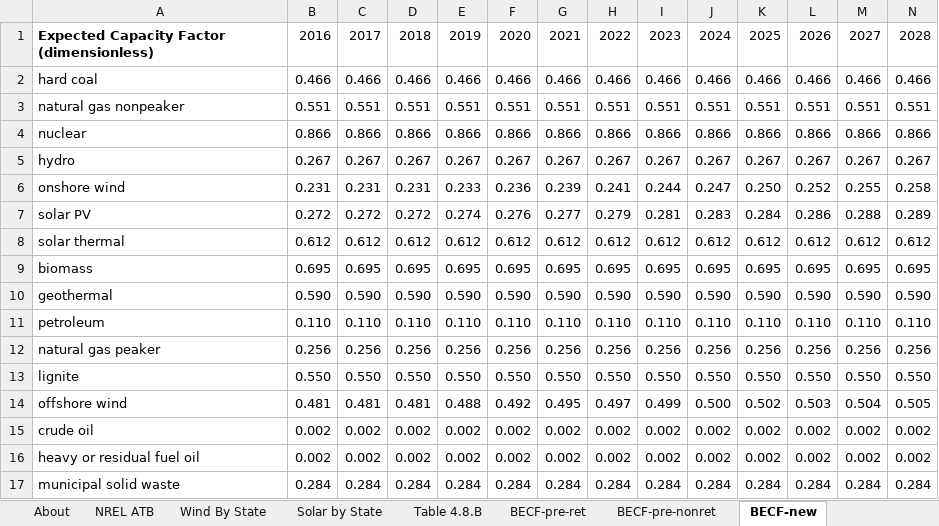
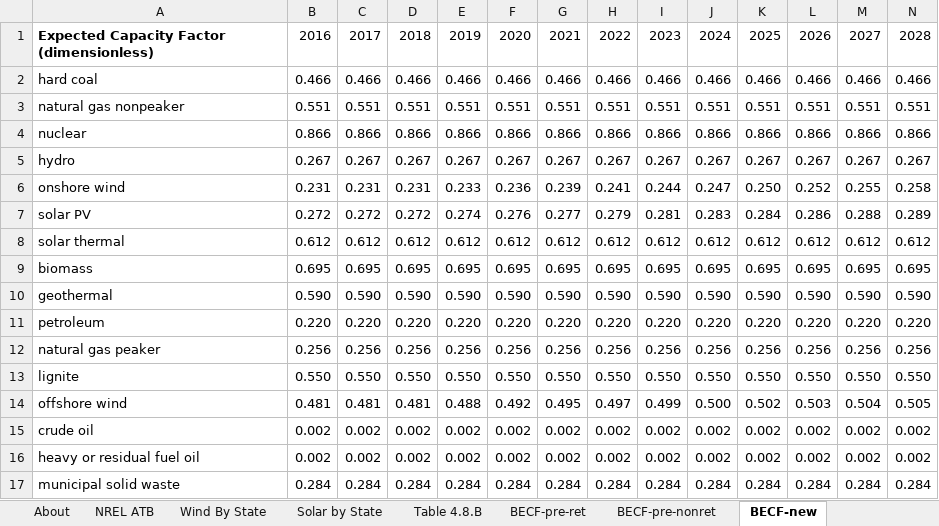
Before and after one commit to EnergyInnovation/eps-nevada, an Excel workbook: InputData/elec/BECF/BAU Expected Capacity Factors.xlsx, sheet BECF-new, drawn as a sheet; only a part is shown; values as stored, in another font and other column widths than the file's, no borders; removed rows and columns are numbered as before the commit, all else as after; rows hold the shown columns only; the diff names each change by its address in the sheet, - before the commit and + after, or states it on an @@ line.

Commit message:
update again for petro BECF

```diff
--- a/InputData/elec/BECF/BAU Expected Capacity Factors.xlsx (sheet BECF-new)
+++ b/InputData/elec/BECF/BAU Expected Capacity Factors.xlsx (sheet BECF-new)
-row 11: petroleum | 0.110 | 0.110 | 0.110 | 0.110 | 0.110 | 0.110 | 0.110 | 0.110 | 0.110 | 0.110 | 0.110 | 0.110 | 0.110
+row 11: petroleum | 0.220 | 0.220 | 0.220 | 0.220 | 0.220 | 0.220 | 0.220 | 0.220 | 0.220 | 0.220 | 0.220 | 0.220 | 0.220
```
Also changed, not shown: sheet BECF-pre-ret, 3 other files.
